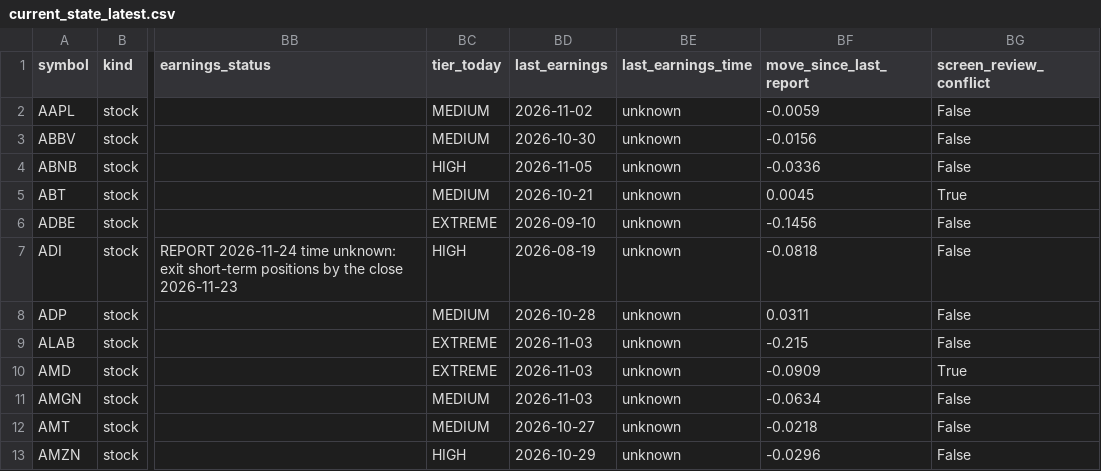
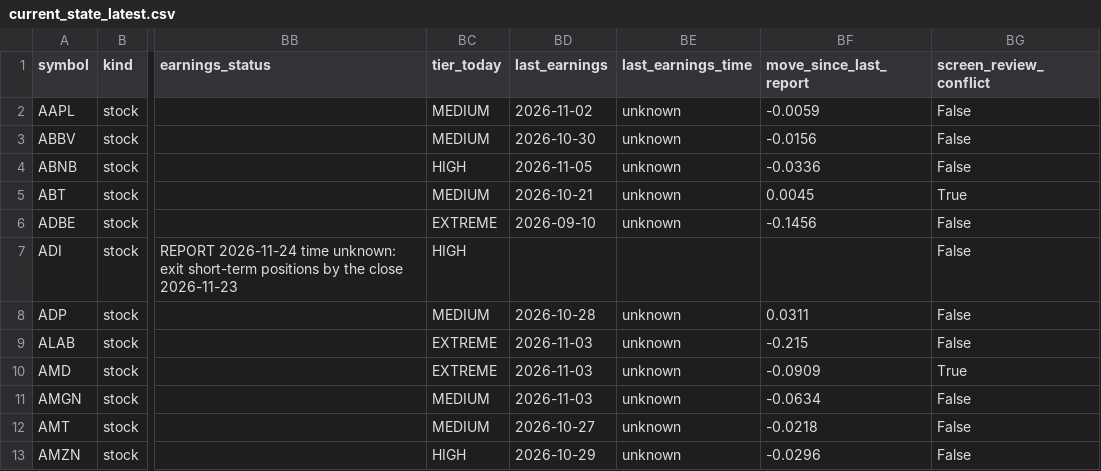
Before and after one commit to Liornim/spmo-market-bridge, a CSV file: core/current_state_latest.csv, drawn as a sheet; only a part is shown, gaps mark what is left out; the diff names each change by its address in the sheet, - before the commit and + after, or states it on an @@ line.

```diff
--- a/core/current_state_latest.csv
+++ b/core/current_state_latest.csv
-BD7 (last_earnings): 2026-08-19
+BD7 (last_earnings): (empty)
-BE7 (last_earnings_time): unknown
+BE7 (last_earnings_time): (empty)
-BF7 (move_since_last_report): -0.0818
+BF7 (move_since_last_report): (empty)
```
Also changed, not shown: core/history/state_2026-11-20.csv, 4 other files.
